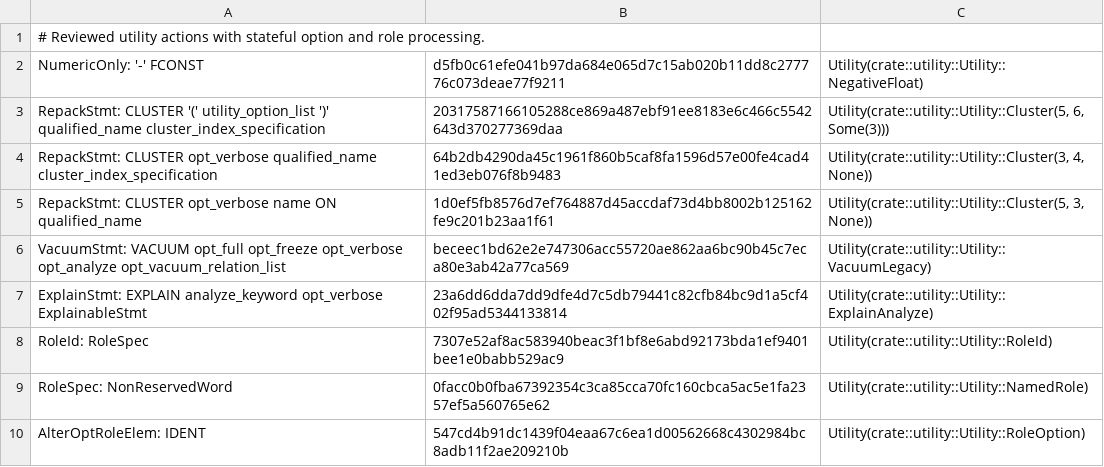
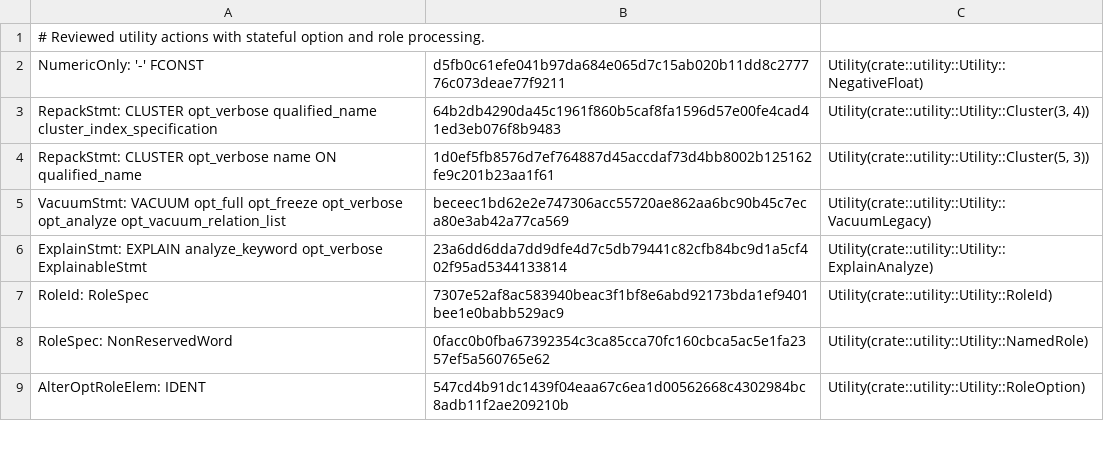
Before and after one commit to necessary-nu/pgsql-rs, a TSV file: crates/pg19-parser/actions/utility-custom.tsv, drawn as a sheet; only a part is shown; the diff covers the shown part only.

```diff
--- a/crates/pg19-parser/actions/utility-custom.tsv
+++ b/crates/pg19-parser/actions/utility-custom.tsv
@@ -2,5 +2,4 @@
 NumericOnly: '-' FCONST	d5fb0c61efe041b97da684e065d7c15ab020b11dd8c277776c073deae77f9211	Utility(crate::utility::Utility::NegativeFloat)
-RepackStmt: CLUSTER '(' utility_option_list ')' qualified_name cluster_index_specification	20317587166105288ce869a487ebf91ee8183e6c466c5542643d370277369daa	Utility(crate::utility::Utility::Cluster(5, 6, Some(3)))
-RepackStmt: CLUSTER opt_verbose qualified_name cluster_index_specification	64b2db4290da45c1961f860b5caf8fa1596d57e00fe4cad41ed3eb076f8b9483	Utility(crate::utility::Utility::Cluster(3, 4, None))
-RepackStmt: CLUSTER opt_verbose name ON qualified_name	1d0ef5fb8576d7ef764887d45accdaf73d4bb8002b125162fe9c201b23aa1f61	Utility(crate::utility::Utility::Cluster(5, 3, None))
+RepackStmt: CLUSTER opt_verbose qualified_name cluster_index_specification	64b2db4290da45c1961f860b5caf8fa1596d57e00fe4cad41ed3eb076f8b9483	Utility(crate::utility::Utility::Cluster(3, 4))
+RepackStmt: CLUSTER opt_verbose name ON qualified_name	1d0ef5fb8576d7ef764887d45accdaf73d4bb8002b125162fe9c201b23aa1f61	Utility(crate::utility::Utility::Cluster(5, 3))
 VacuumStmt: VACUUM opt_full opt_freeze opt_verbose opt_analyze opt_vacuum_relation_list	beceec1bd62e2e747306acc55720ae862aa6bc90b45c7eca80e3ab42a77ca569	Utility(crate::utility::Utility::VacuumLegacy)
```
Also changed, not shown: 17 added rows and 4 removed rows elsewhere in this file, crates/pg19-parser/records.tsv, 9 other files.
